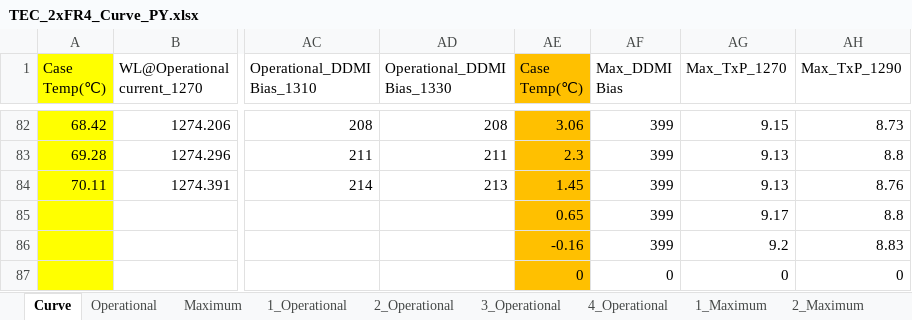
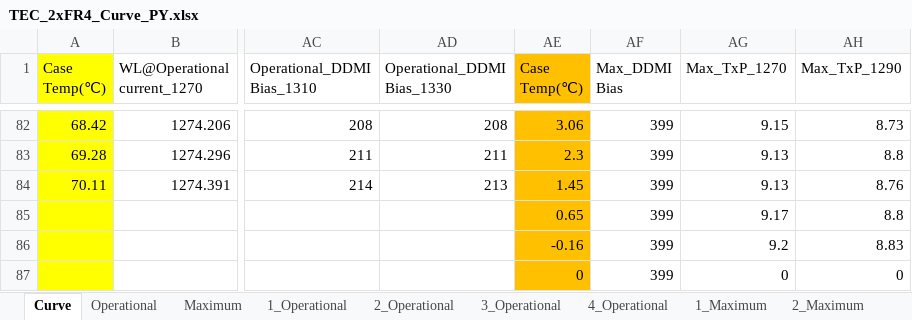
Before and after one commit to ray533566/curve-filler, an Excel workbook: TEC_2xFR4_Curve_PY.xlsx, sheet Curve, drawn as a sheet; only a part is shown, gaps mark what is left out; values as stored, in another font and other column widths than the file's, no borders; charts and pictures not drawn; the diff names each change by its address in the sheet, - before the commit and + after, or states it on an @@ line.

```diff
--- a/TEC_2xFR4_Curve_PY.xlsx (sheet Curve)
+++ b/TEC_2xFR4_Curve_PY.xlsx (sheet Curve)
-AF87 (Max_DDMI Bias): 0
+AF87 (Max_DDMI Bias): 399
```
Also changed, not shown: sheet Maximum, charts or pictures.
